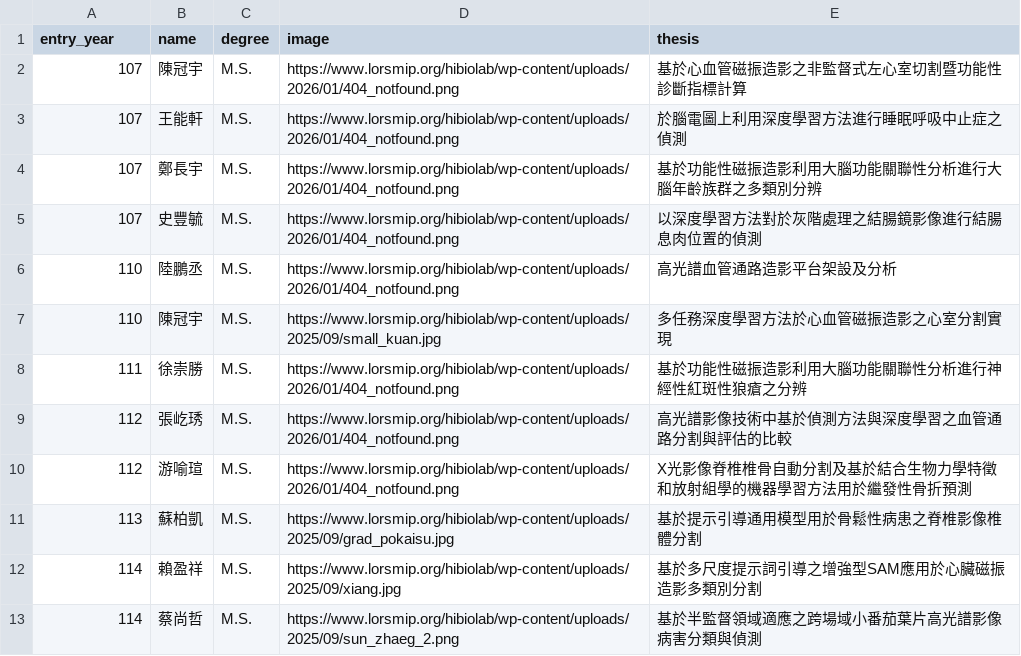
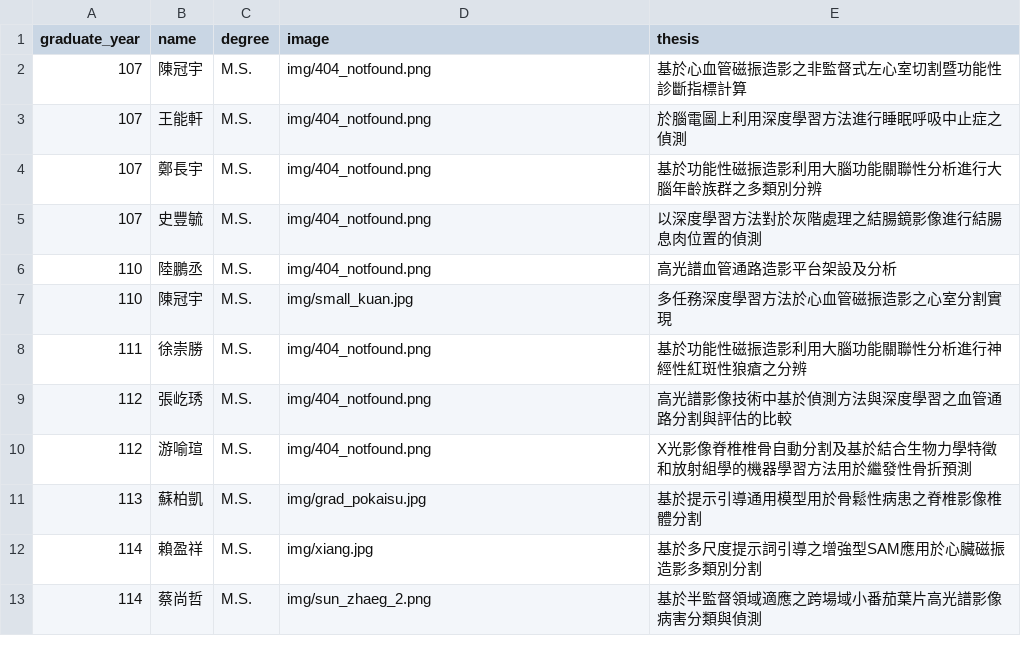
Before and after one commit to winston98321/HIBIO_Lab, a CSV file: members/alumni.csv, drawn as a sheet.

Commit message:
Use local images and graduate_year field for lab members page
Downloads member photos into members/img/ so the page no longer
depends on the WordPress site staying up, and renames entry_year to
graduate_year to match how the data is actually tracked.

```diff
--- a/members/alumni.csv
+++ b/members/alumni.csv
@@ -1,13 +1,13 @@
-entry_year,name,degree,image,thesis
-107,陳冠宇,M.S.,https://www.lorsmip.org/hibiolab/wp-content/uploads/2026/01/404_notfound.png,基於心血管磁振造影之非監督式左心室切割暨功能性診斷指標計算
-107,王能軒,M.S.,https://www.lorsmip.org/hibiolab/wp-content/uploads/2026/01/404_notfound.png,於腦電圖上利用深度學習方法進行睡眠呼吸中止症之偵測
-107,鄭長宇,M.S.,https://www.lorsmip.org/hibiolab/wp-content/uploads/2026/01/404_notfound.png,基於功能性磁振造影利用大腦功能關聯性分析進行大腦年齡族群之多類別分辨
-107,史豐毓,M.S.,https://www.lorsmip.org/hibiolab/wp-content/uploads/2026/01/404_notfound.png,以深度學習方法對於灰階處理之結腸鏡影像進行結腸息肉位置的偵測
-110,陸鵬丞,M.S.,https://www.lorsmip.org/hibiolab/wp-content/uploads/2026/01/404_notfound.png,高光譜血管通路造影平台架設及分析
-110,陳冠宇,M.S.,https://www.lorsmip.org/hibiolab/wp-content/uploads/2025/09/small_kuan.jpg,多任務深度學習方法於心血管磁振造影之心室分割實現
-111,徐崇勝,M.S.,https://www.lorsmip.org/hibiolab/wp-content/uploads/2026/01/404_notfound.png,基於功能性磁振造影利用大腦功能關聯性分析進行神經性紅斑性狼瘡之分辨
-112,張屹琇,M.S.,https://www.lorsmip.org/hibiolab/wp-content/uploads/2026/01/404_notfound.png,高光譜影像技術中基於偵測方法與深度學習之血管通路分割與評估的比較
-112,游喻瑄,M.S.,https://www.lorsmip.org/hibiolab/wp-content/uploads/2026/01/404_notfound.png,X光影像脊椎椎骨自動分割及基於結合生物力學特徵和放射組學的機器學習方法用於繼發性骨折預測
-113,蘇柏凱,M.S.,https://www.lorsmip.org/hibiolab/wp-content/uploads/2025/09/grad_pokaisu.jpg,基於提示引導通用模型用於骨鬆性病患之脊椎影像椎體分割
-114,賴盈祥,M.S.,https://www.lorsmip.org/hibiolab/wp-content/uploads/2025/09/xiang.jpg,基於多尺度提示詞引導之增強型SAM應用於心臟磁振造影多類別分割
-114,蔡尚哲,M.S.,https://www.lorsmip.org/hibiolab/wp-content/uploads/2025/09/sun_zhaeg_2.png,基於半監督領域適應之跨場域小番茄葉片高光譜影像病害分類與偵測
+graduate_year,name,degree,image,thesis
+107,陳冠宇,M.S.,img/404_notfound.png,基於心血管磁振造影之非監督式左心室切割暨功能性診斷指標計算
+107,王能軒,M.S.,img/404_notfound.png,於腦電圖上利用深度學習方法進行睡眠呼吸中止症之偵測
+107,鄭長宇,M.S.,img/404_notfound.png,基於功能性磁振造影利用大腦功能關聯性分析進行大腦年齡族群之多類別分辨
+107,史豐毓,M.S.,img/404_notfound.png,以深度學習方法對於灰階處理之結腸鏡影像進行結腸息肉位置的偵測
+110,陸鵬丞,M.S.,img/404_notfound.png,高光譜血管通路造影平台架設及分析
+110,陳冠宇,M.S.,img/small_kuan.jpg,多任務深度學習方法於心血管磁振造影之心室分割實現
+111,徐崇勝,M.S.,img/404_notfound.png,基於功能性磁振造影利用大腦功能關聯性分析進行神經性紅斑性狼瘡之分辨
+112,張屹琇,M.S.,img/404_notfound.png,高光譜影像技術中基於偵測方法與深度學習之血管通路分割與評估的比較
+112,游喻瑄,M.S.,img/404_notfound.png,X光影像脊椎椎骨自動分割及基於結合生物力學特徵和放射組學的機器學習方法用於繼發性骨折預測
+113,蘇柏凱,M.S.,img/grad_pokaisu.jpg,基於提示引導通用模型用於骨鬆性病患之脊椎影像椎體分割
+114,賴盈祥,M.S.,img/xiang.jpg,基於多尺度提示詞引導之增強型SAM應用於心臟磁振造影多類別分割
+114,蔡尚哲,M.S.,img/sun_zhaeg_2.png,基於半監督領域適應之跨場域小番茄葉片高光譜影像病害分類與偵測
```
Also changed, not shown: members/current_students.csv, 13 other files.
